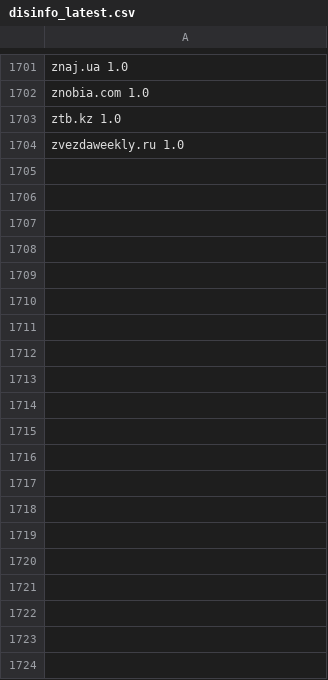
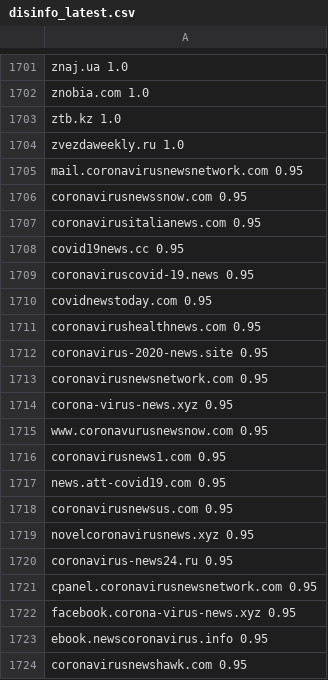
Before and after one commit to qcri/COVID19-MAL-Blacklist, a CSV file: disinfo/disinfo_latest.csv, drawn as a sheet; only a part is shown, gaps mark what is left out; the diff covers the shown part only; the diff names each change by its address in the sheet, - before the commit and + after, or states it on an @@ line.

Commit message:
disinfo list

```diff
--- a/disinfo/disinfo_latest.csv
+++ b/disinfo/disinfo_latest.csv
+row 1705: mail.coronavirusnewsnetwork.com 0.95
+row 1706: coronavirusnewssnow.com 0.95
+row 1707: coronavirusitalianews.com 0.95
+row 1708: covid19news.cc 0.95
+row 1709: coronaviruscovid-19.news 0.95
+row 1710: covidnewstoday.com 0.95
+row 1711: coronavirushealthnews.com 0.95
+row 1712: coronavirus-2020-news.site 0.95
+row 1713: coronavirusnewsnetwork.com 0.95
+row 1714: corona-virus-news.xyz 0.95
+row 1715: www.coronavurusnewsnow.com 0.95
+row 1716: coronavirusnews1.com 0.95
+row 1717: news.att-covid19.com 0.95
+row 1718: coronavirusnewsus.com 0.95
+row 1719: novelcoronavirusnews.xyz 0.95
+row 1720: coronavirus-news24.ru 0.95
+row 1721: cpanel.coronavirusnewsnetwork.com 0.95
+row 1722: facebook.corona-virus-news.xyz 0.95
+row 1723: ebook.newscoronavirus.info 0.95
+row 1724: coronavirusnewshawk.com 0.95
```
Also changed, not shown: 56 added rows elsewhere in this file.
